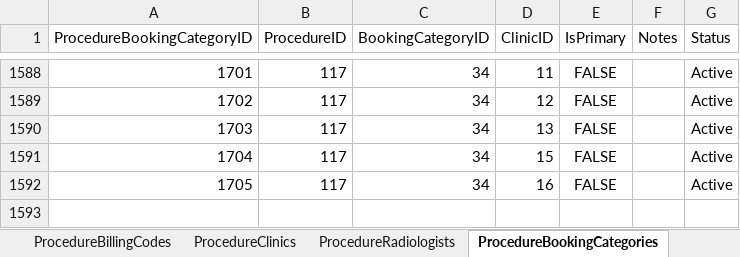
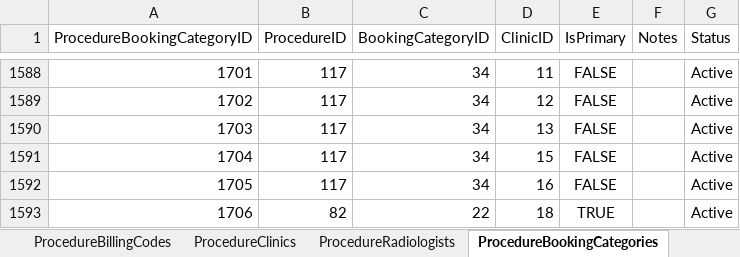
Before and after one commit to kngjms15/procedure-lookup-app, an Excel workbook: procedure_lookup_project.xlsx, sheet ProcedureBookingCategories, drawn as a sheet; only a part is shown, gaps mark what is left out; values as stored, in another font and other column widths than the file's, no borders; charts and pictures and conditional formats and table styles not drawn; the diff names each change by its address in the sheet, - before the commit and + after, or states it on an @@ line.

```diff
--- a/procedure_lookup_project.xlsx (sheet ProcedureBookingCategories)
+++ b/procedure_lookup_project.xlsx (sheet ProcedureBookingCategories)
+row 1593: 1706 | 82 | 22 | 18 | TRUE |  | Active
```
Also changed, not shown: sheet ProcedureRadiologists, sheet ProcedureClinics, sheet RadiologistClinics, sheet BookingsDashboard, sheet Procedures, other sheet tabs, charts or pictures.
